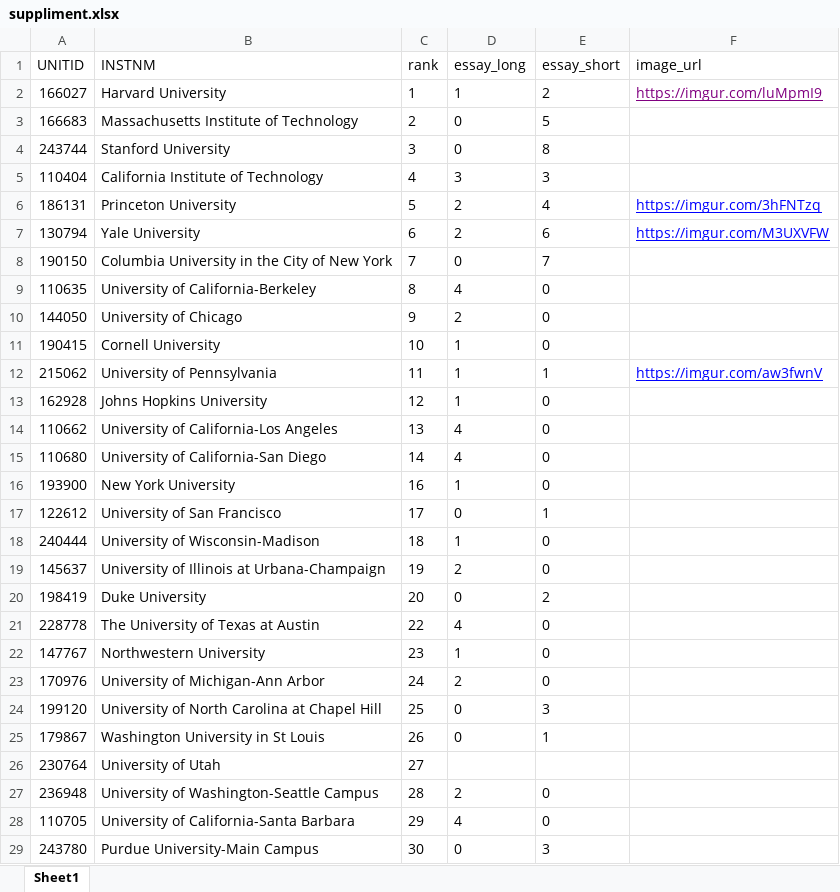
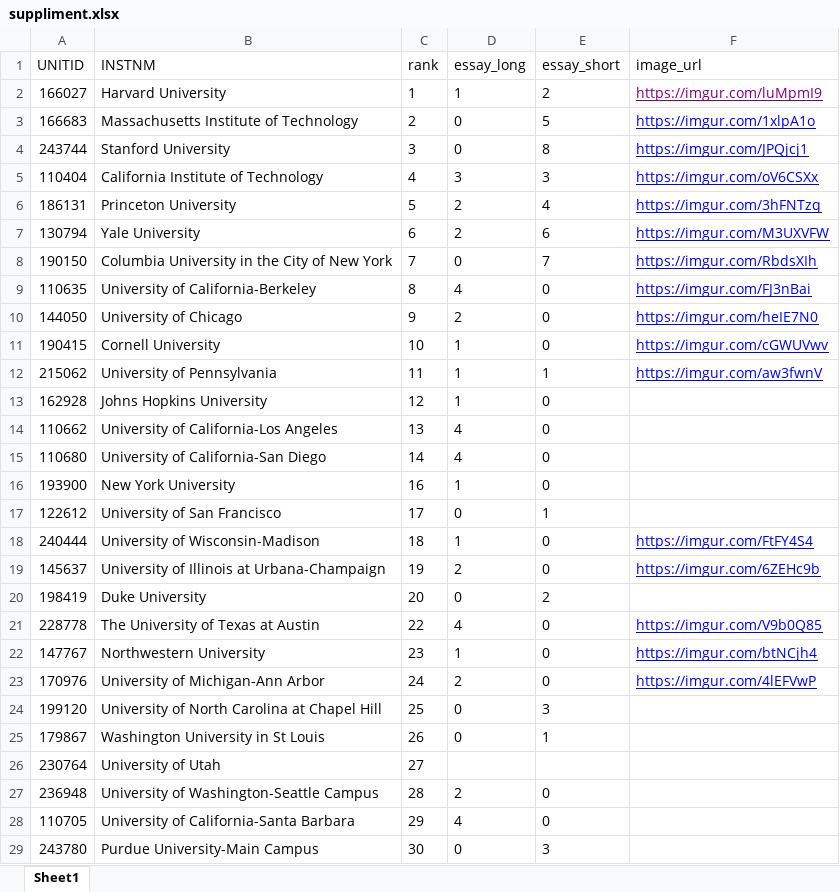
Before and after one commit to Yiwen7735/University-Finder, an Excel workbook: University_data/suppliment.xlsx, sheet Sheet1, drawn as a sheet; only a part is shown; values as stored, in another font and other column widths than the file's, no borders; the diff names each change by its address in the sheet, - before the commit and + after, or states it on an @@ line.

```diff
--- a/University_data/suppliment.xlsx (sheet Sheet1)
+++ b/University_data/suppliment.xlsx (sheet Sheet1)
-F3 (image_url): (empty)
+F3 (image_url): https://imgur.com/1xlpA1o
-F4 (image_url): (empty)
+F4 (image_url): https://imgur.com/JPQjcj1
-F5 (image_url): (empty)
+F5 (image_url): https://imgur.com/oV6CSXx
-F8 (image_url): (empty)
+F8 (image_url): https://imgur.com/RbdsXIh
-F9 (image_url): (empty)
+F9 (image_url): https://imgur.com/FJ3nBai
-F10 (image_url): (empty)
+F10 (image_url): https://imgur.com/heIE7N0
-F11 (image_url): (empty)
+F11 (image_url): https://imgur.com/cGWUVwv
-F18 (image_url): (empty)
+F18 (image_url): https://imgur.com/FtFY4S4
-F19 (image_url): (empty)
+F19 (image_url): https://imgur.com/6ZEHc9b
-F21 (image_url): (empty)
+F21 (image_url): https://imgur.com/V9b0Q85
-F22 (image_url): (empty)
+F22 (image_url): https://imgur.com/btNCjh4
-F23 (image_url): (empty)
+F23 (image_url): https://imgur.com/4lEFVwP
```
Also changed, not shown: 14 other files.
